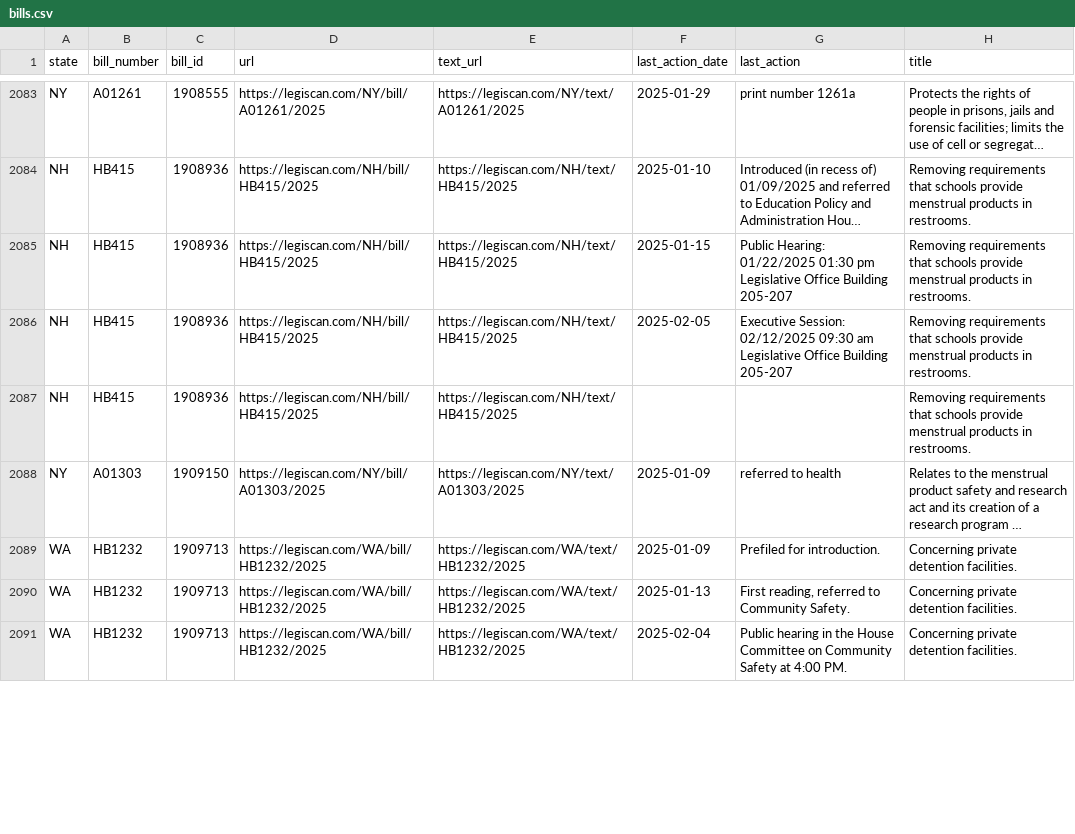
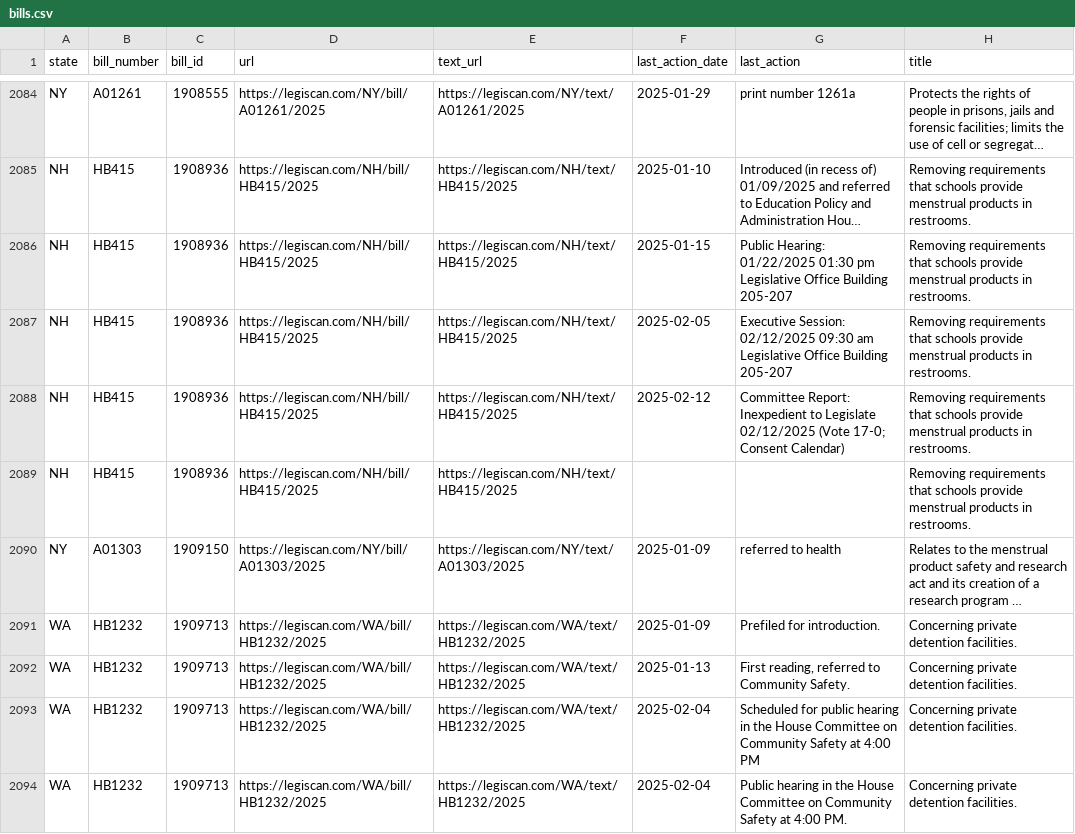
Before and after one commit to edmundmiller/periodic_legislation, a CSV file: sources/legiscan/bills.csv, drawn as a sheet; only a part is shown, gaps mark what is left out; long unchanged cells end in …; the diff covers the shown part only.

```diff
--- a/sources/legiscan/bills.csv
+++ b/sources/legiscan/bills.csv
@@ -2086,2 +2087,3 @@ NH,HB415,1908936,https://legiscan.com/NH/bill/HB415/2025,https://legiscan.com/NH
 NH,HB415,1908936,https://legiscan.com/NH/bill/HB415/2025,https://legiscan.com/NH/text/HB415/2025,2025-02-05,Executive Session: 02/12/2025 09:30 am Legislative Office Building 205-207,Removing requirements that schools provide menstrual products in restrooms.
+NH,HB415,1908936,https://legiscan.com/NH/bill/HB415/2025,https://legiscan.com/NH/text/HB415/2025,2025-02-12,Committee Report: Inexpedient to Legislate 02/12/2025 (Vote 17-0; Consent Calendar),Removing requirements that schools provide menstrual products in restrooms.
 NH,HB415,1908936,https://legiscan.com/NH/bill/HB415/2025,https://legiscan.com/NH/text/HB415/2025,,,Removing requirements that schools provide menstrual products in restrooms.
@@ -2090,2 +2092,3 @@ WA,HB1232,1909713,https://legiscan.com/WA/bill/HB1232/2025,https://legiscan.com/
 WA,HB1232,1909713,https://legiscan.com/WA/bill/HB1232/2025,https://legiscan.com/WA/text/HB1232/2025,2025-01-13,"First reading, referred to Community Safety.",Concerning private detention facilities.
+WA,HB1232,1909713,https://legiscan.com/WA/bill/HB1232/2025,https://legiscan.com/WA/text/HB1232/2025,2025-02-04,Scheduled for public hearing in the House Committee on Community Safety at 4:00 PM,Concerning private detention facilities.
 WA,HB1232,1909713,https://legiscan.com/WA/bill/HB1232/2025,https://legiscan.com/WA/text/HB1232/2025,2025-02-04,Public hearing in the House Committee on Community Safety at 4:00 PM.,Concerning private detention facilities.
```
Also changed, not shown: 20 added rows, 16 moved rows and 4 edited cells elsewhere in this file.
